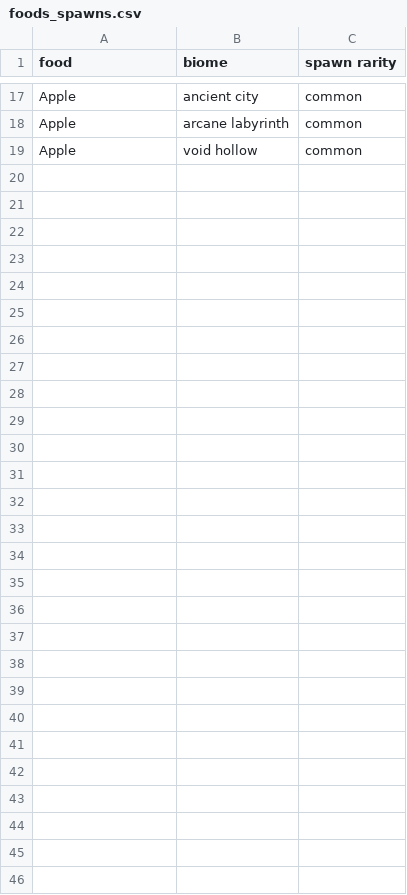
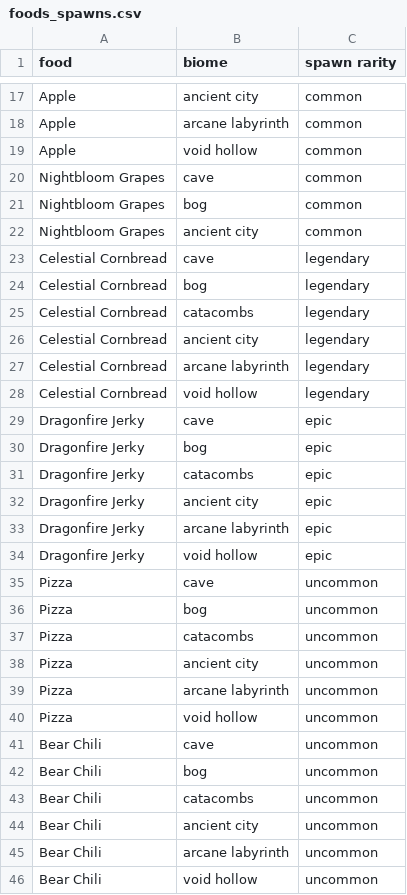
Before and after one commit to MarkSlayer456/CopyKnights, a CSV file: src/data/foods/foods_spawns.csv, drawn as a sheet; only a part is shown, gaps mark what is left out; the diff covers the shown part only; the diff names each change by its address in the sheet, - before the commit and + after, or states it on an @@ line.

Commit message:
added more food items, added enemy drops, fixed memory error when resetting the game on death, added 15 catacomb rooms, this should be all possible door combinations, actually fixed enemies dodging traps

```diff
--- a/src/data/foods/foods_spawns.csv
+++ b/src/data/foods/foods_spawns.csv
+row 20: Nightbloom Grapes | cave | common
+row 21: Nightbloom Grapes | bog | common
+row 22: Nightbloom Grapes | ancient city | common
+row 23: Celestial Cornbread | cave | legendary
+row 24: Celestial Cornbread | bog | legendary
+row 25: Celestial Cornbread | catacombs | legendary
+row 26: Celestial Cornbread | ancient city | legendary
+row 27: Celestial Cornbread | arcane labyrinth | legendary
+row 28: Celestial Cornbread | void hollow | legendary
+row 29: Dragonfire Jerky | cave | epic
+row 30: Dragonfire Jerky | bog | epic
+row 31: Dragonfire Jerky | catacombs | epic
+row 32: Dragonfire Jerky | ancient city | epic
+row 33: Dragonfire Jerky | arcane labyrinth | epic
+row 34: Dragonfire Jerky | void hollow | epic
+row 35: Pizza | cave | uncommon
+row 36: Pizza | bog | uncommon
+row 37: Pizza | catacombs | uncommon
+row 38: Pizza | ancient city | uncommon
+row 39: Pizza | arcane labyrinth | uncommon
+row 40: Pizza | void hollow | uncommon
+row 41: Bear Chili | cave | uncommon
+row 42: Bear Chili | bog | uncommon
+row 43: Bear Chili | catacombs | uncommon
+row 44: Bear Chili | ancient city | uncommon
+row 45: Bear Chili | arcane labyrinth | uncommon
+row 46: Bear Chili | void hollow | uncommon
```
Also changed, not shown: 12 edited cells elsewhere in this file, src/data/armor/armor_spawns.csv, src/data/enemy_drops.csv, 24 other files.
